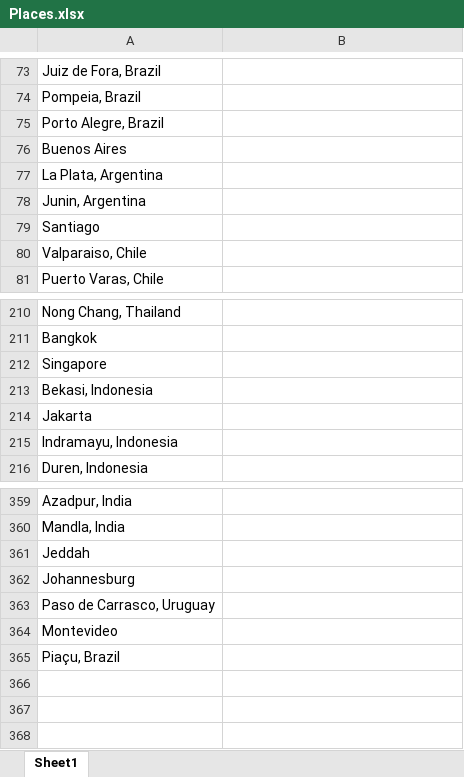
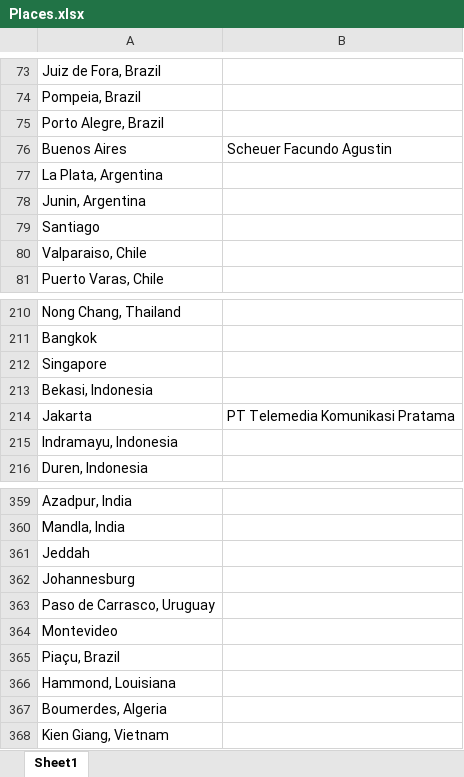
Before and after one commit to admacpherson/Continuous-Word-Cloud, an Excel workbook: Readership Reports/Places.xlsx, sheet Sheet1, drawn as a sheet; only a part is shown, gaps mark what is left out; values as stored, in another font and other column widths than the file's, no borders; the diff names each change by its address in the sheet, - before the commit and + after, or states it on an @@ line.

```diff
--- a/Readership Reports/Places.xlsx (sheet Sheet1)
+++ b/Readership Reports/Places.xlsx (sheet Sheet1)
-B76: (empty)
+B76: Scheuer Facundo Agustin
-B214: (empty)
+B214: PT Telemedia Komunikasi Pratama
+row 366: Hammond, Louisiana
+row 367: Boumerdes, Algeria
+row 368: Kien Giang, Vietnam
```
Also changed, not shown: Readership Reports/Word List.xlsx, 1 other file.
